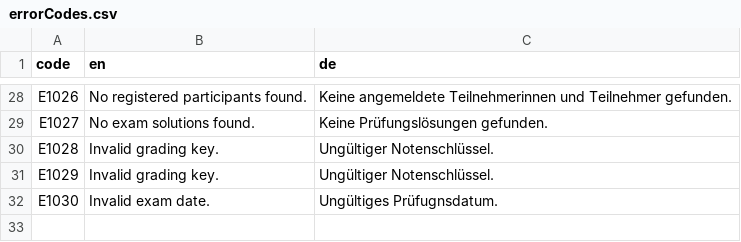
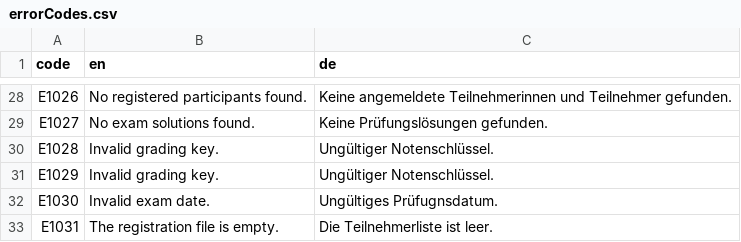
Before and after one commit to guesswho1234/Rex, a CSV file: source/worker/tryCatch/errorCodes.csv, drawn as a sheet; only a part is shown, gaps mark what is left out.

```diff
--- a/source/worker/tryCatch/errorCodes.csv
+++ b/source/worker/tryCatch/errorCodes.csv
@@ -32 +32,2 @@ E1029;Invalid grading key.;Ungültiger Notenschlüssel.
 E1030;Invalid exam date.;Ungültiges Prüfugnsdatum.
+E1031;The registration file is empty.;Die Teilnehmerliste ist leer.
```
Also changed, not shown: 3 other files.
